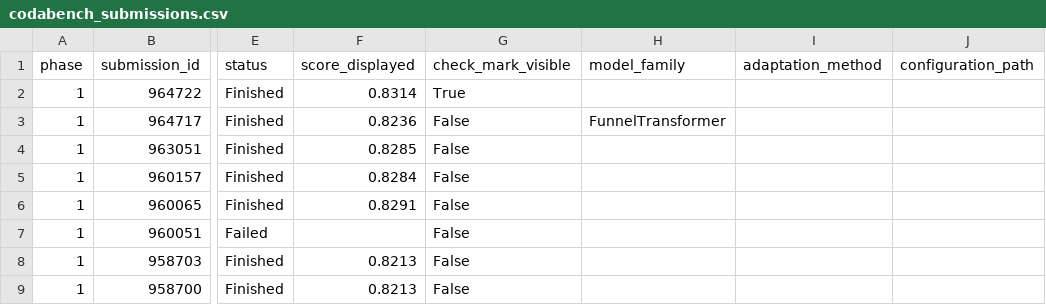
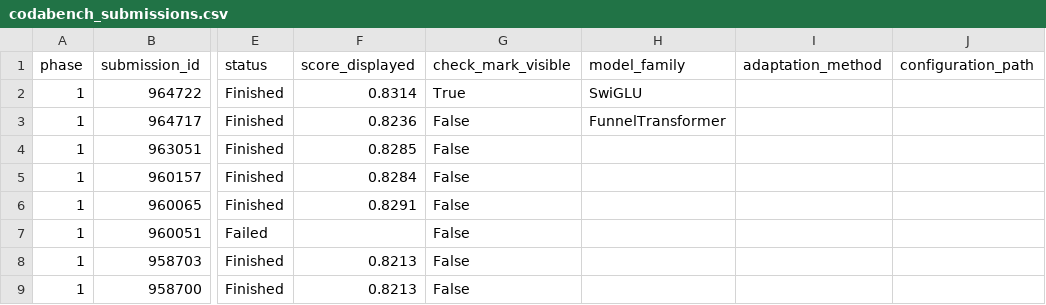
Before and after one commit to GenHavoc/CS-781-Capstone, a CSV file: results/codabench_submissions.csv, drawn as a sheet; only a part is shown, gaps mark what is left out; the diff names each change by its address in the sheet, - before the commit and + after, or states it on an @@ line.

Commit message:
Correct SwiGLU score

```diff
--- a/results/codabench_submissions.csv
+++ b/results/codabench_submissions.csv
-H2 (model_family): (empty)
+H2 (model_family): SwiGLU
```
Also changed, not shown: 5 other files.
